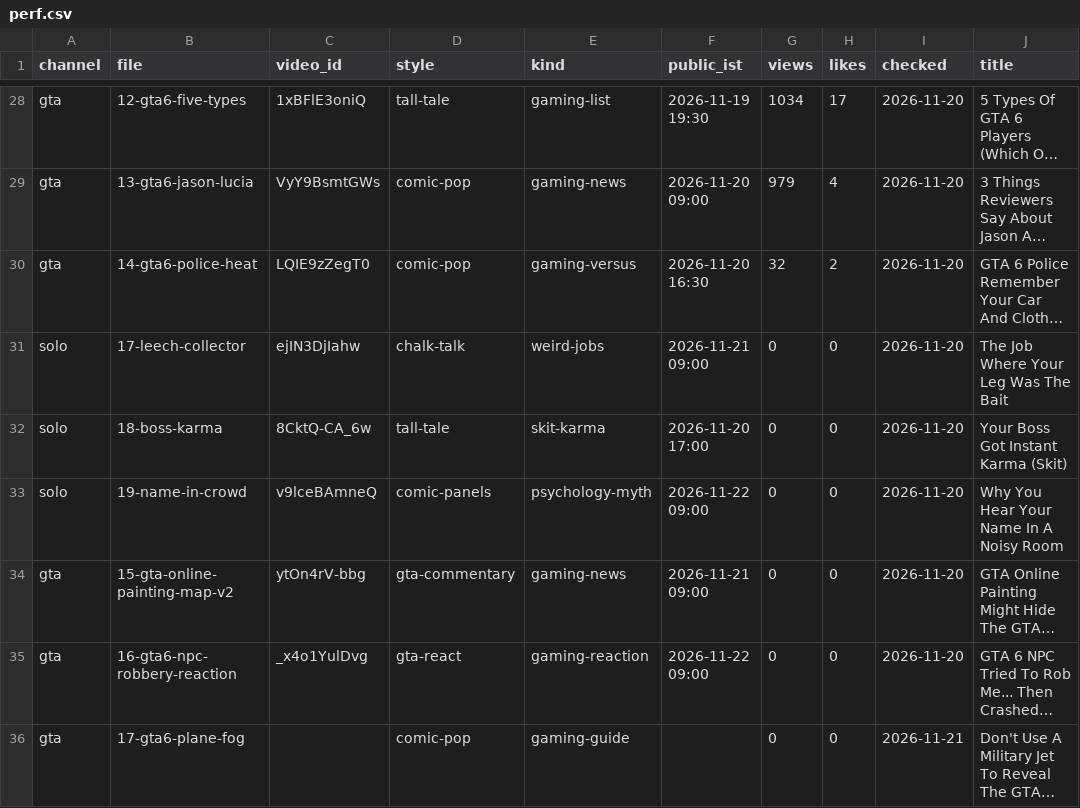
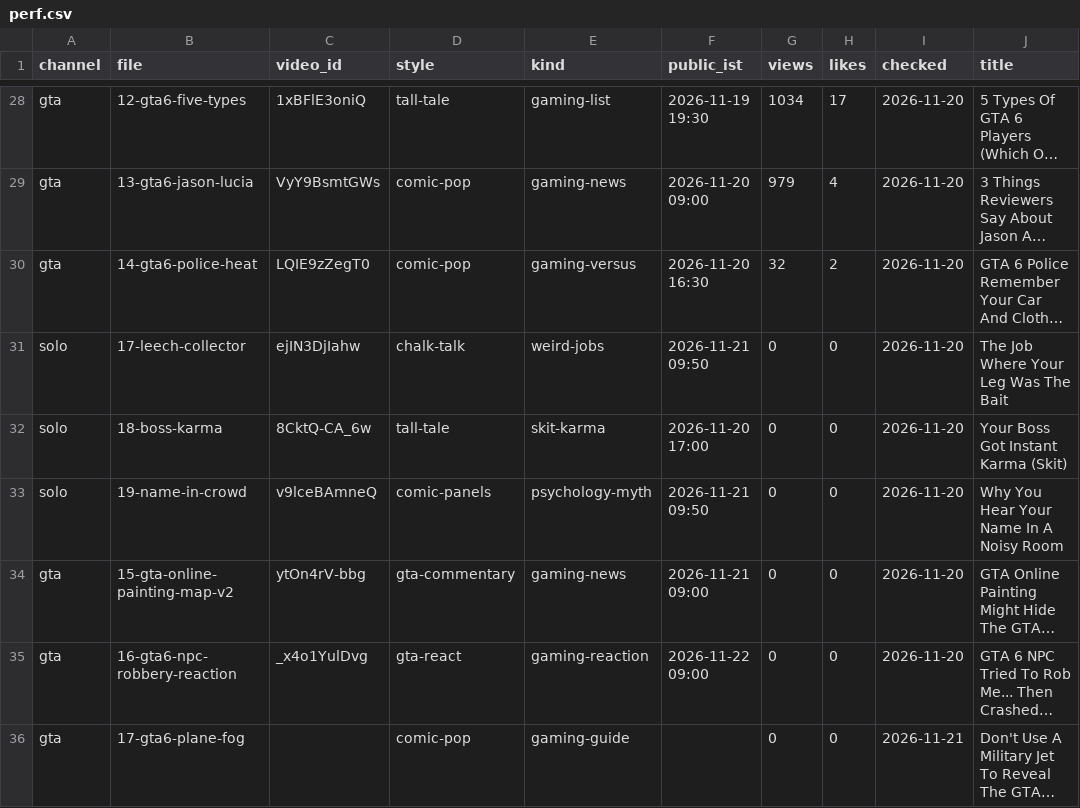
Before and after one commit to ffrastogi737-art/Faltu, a CSV file: shorts-out/perf.csv, drawn as a sheet; only a part is shown, gaps mark what is left out; long unchanged cells end in …; the diff names each change by its address in the sheet, - before the commit and + after, or states it on an @@ line.

```diff
--- a/shorts-out/perf.csv
+++ b/shorts-out/perf.csv
-F31 (public_ist): 2026-11-21 09:00
+F31 (public_ist): 2026-11-21 09:50
-F33 (public_ist): 2026-11-22 09:00
+F33 (public_ist): 2026-11-21 09:50
```
Also changed, not shown: 2 other files.
